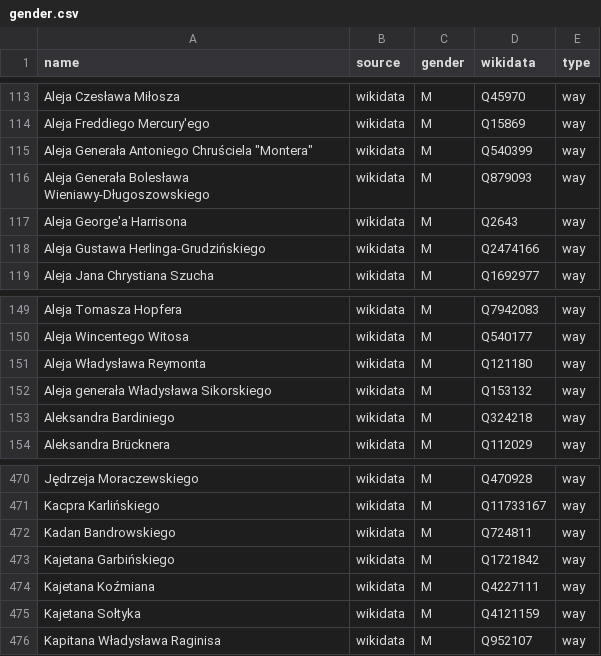
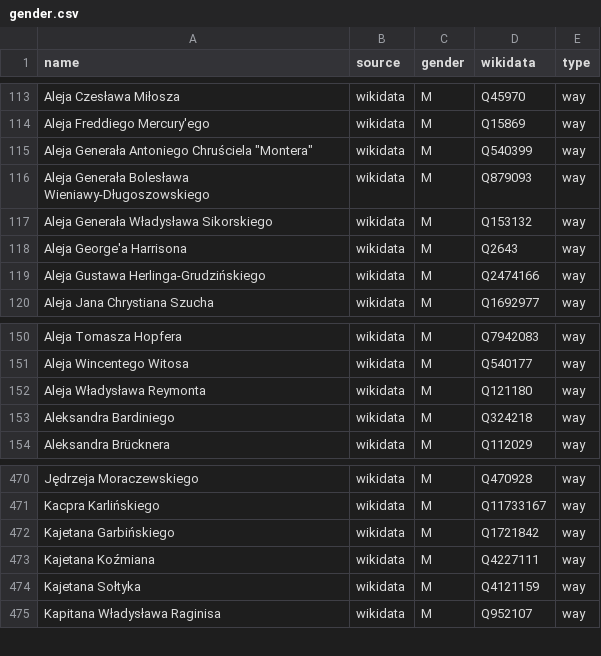
Before and after one commit to EqualStreetNames/equalstreetnames-warsaw, a CSV file: data/gender.csv, drawn as a sheet; only a part is shown, gaps mark what is left out; removed rows and columns are numbered as before the commit, all else as after; the diff names each change by its address in the sheet, - before the commit and + after, or states it on an @@ line.

```diff
--- a/data/gender.csv
+++ b/data/gender.csv
+row 117: Aleja Generała Władysława Sikorskiego | wikidata | M | Q153132 | way
-row 152: Aleja generała Władysława Sikorskiego | wikidata | M | Q153132 | way
-row 472: Kadan Bandrowskiego | wikidata | M | Q724811 | way
```
Also changed, not shown: data/other.csv, 3 other files.
